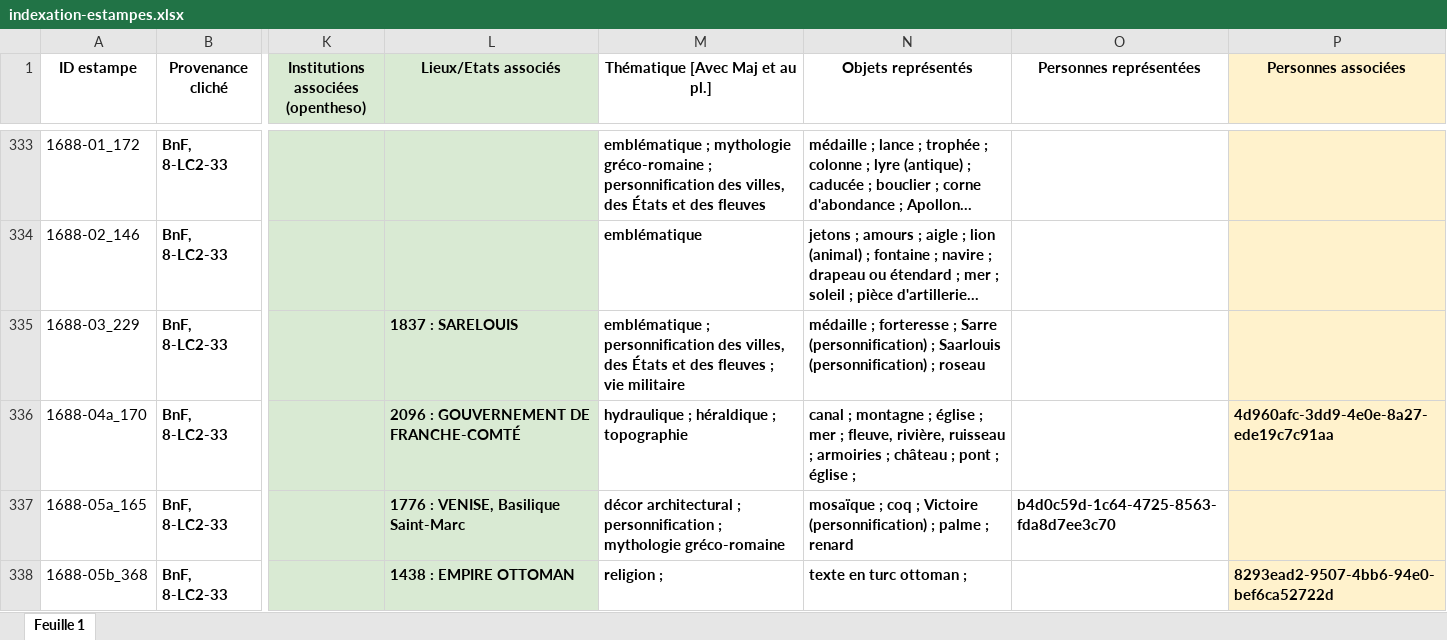
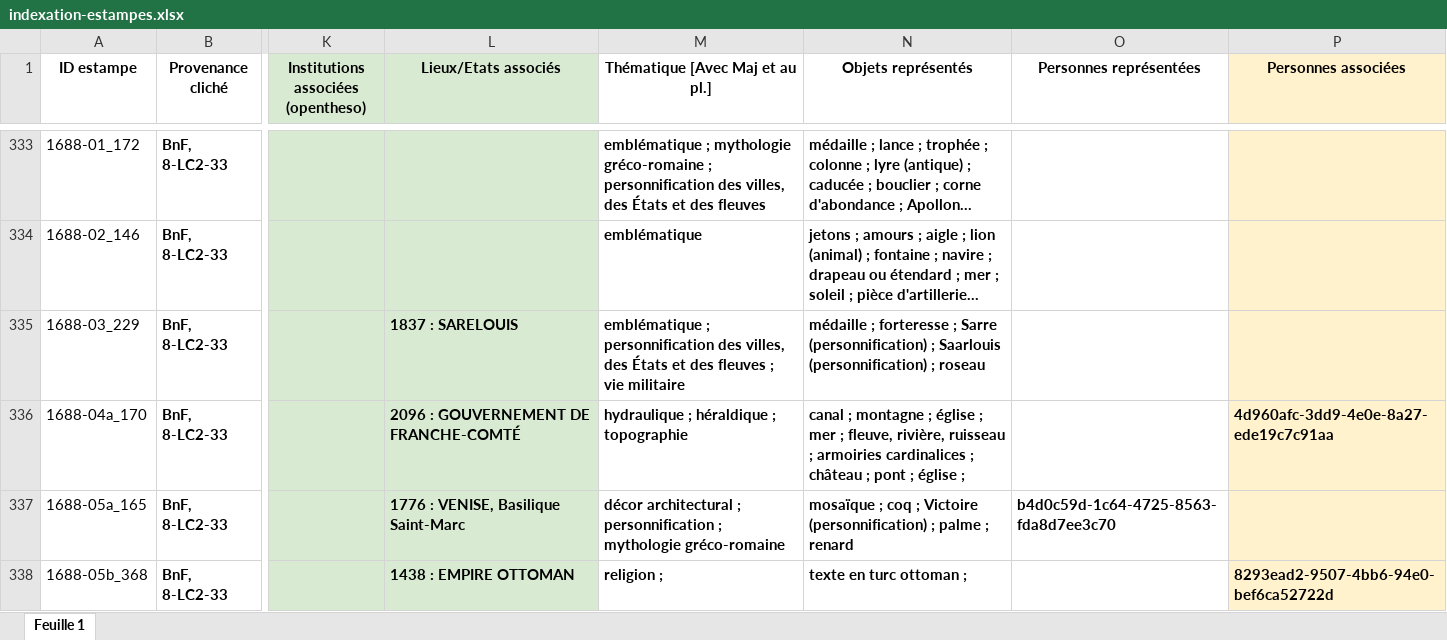
Before and after one commit to sherlock-iremus/mercure-galant-sources, an Excel workbook: indexation-estampes.xlsx, sheet Feuille 1, drawn as a sheet; only a part is shown, gaps mark what is left out; long unchanged cells end in …; values as stored, in another font and other column widths than the file's, no borders; the diff names each change by its address in the sheet, - before the commit and + after, or states it on an @@ line.

Commit message:
canal Bourgogne, ajouts

```diff
--- a/indexation-estampes.xlsx (sheet Feuille 1)
+++ b/indexation-estampes.xlsx (sheet Feuille 1)
-N336 (Objets représentés): …; armoiries ; château…
+N336 (Objets représentés): …; armoiries cardinalices ; château…
```
